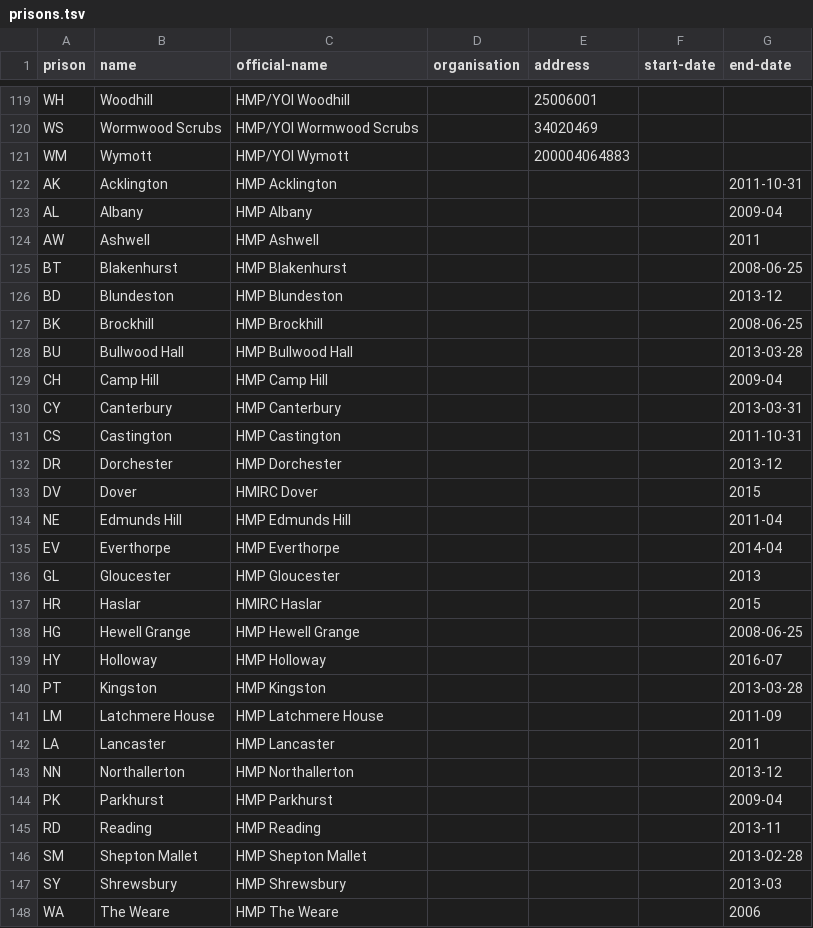
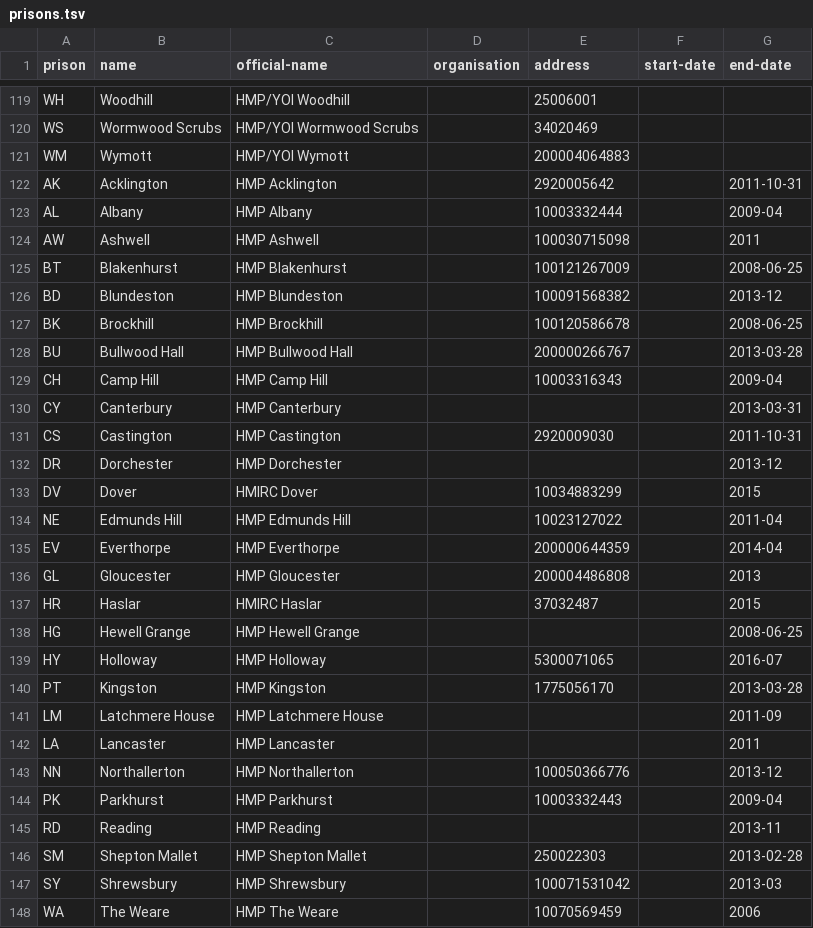
Before and after one commit to symroe/prison-estate-data, a TSV file: data/discovery/prison/prisons.tsv, drawn as a sheet; only a part is shown, gaps mark what is left out; the diff covers the shown part only.

Commit message:
Add address to former prisons in data file

```diff
--- a/data/discovery/prison/prisons.tsv
+++ b/data/discovery/prison/prisons.tsv
@@ -121,28 +121,28 @@ WS	Wormwood Scrubs	HMP/YOI Wormwood Scrubs		34020469
 WM	Wymott	HMP/YOI Wymott		200004064883		
-AK	Acklington	HMP Acklington				2011-10-31
-AL	Albany	HMP Albany				2009-04
-AW	Ashwell	HMP Ashwell				2011
-BT	Blakenhurst	HMP Blakenhurst				2008-06-25
-BD	Blundeston	HMP Blundeston				2013-12
-BK	Brockhill	HMP Brockhill				2008-06-25
-BU	Bullwood Hall	HMP Bullwood Hall				2013-03-28
-CH	Camp Hill	HMP Camp Hill				2009-04
+AK	Acklington	HMP Acklington		2920005642		2011-10-31
+AL	Albany	HMP Albany		10003332444		2009-04
+AW	Ashwell	HMP Ashwell		100030715098		2011
+BT	Blakenhurst	HMP Blakenhurst		100121267009		2008-06-25
+BD	Blundeston	HMP Blundeston		100091568382		2013-12
+BK	Brockhill	HMP Brockhill		100120586678		2008-06-25
+BU	Bullwood Hall	HMP Bullwood Hall		200000266767		2013-03-28
+CH	Camp Hill	HMP Camp Hill		10003316343		2009-04
 CY	Canterbury	HMP Canterbury				2013-03-31
-CS	Castington	HMP Castington				2011-10-31
+CS	Castington	HMP Castington		2920009030		2011-10-31
 DR	Dorchester	HMP Dorchester				2013-12
-DV	Dover	HMIRC Dover				2015
-NE	Edmunds Hill	HMP Edmunds Hill				2011-04
-EV	Everthorpe	HMP Everthorpe				2014-04
-GL	Gloucester	HMP Gloucester				2013
-HR	Haslar	HMIRC Haslar				2015
+DV	Dover	HMIRC Dover		10034883299		2015
+NE	Edmunds Hill	HMP Edmunds Hill		10023127022		2011-04
+EV	Everthorpe	HMP Everthorpe		200000644359		2014-04
+GL	Gloucester	HMP Gloucester		200004486808		2013
+HR	Haslar	HMIRC Haslar		37032487		2015
 HG	Hewell Grange	HMP Hewell Grange				2008-06-25
-HY	Holloway	HMP Holloway				2016-07
-PT	Kingston	HMP Kingston				2013-03-28
+HY	Holloway	HMP Holloway		5300071065		2016-07
+PT	Kingston	HMP Kingston		1775056170		2013-03-28
 LM	Latchmere House	HMP Latchmere House				2011-09
 LA	Lancaster	HMP Lancaster				2011
-NN	Northallerton	HMP Northallerton				2013-12
-PK	Parkhurst	HMP Parkhurst				2009-04
+NN	Northallerton	HMP Northallerton		100050366776		2013-12
+PK	Parkhurst	HMP Parkhurst		10003332443		2009-04
 RD	Reading	HMP Reading				2013-11
-SM	Shepton Mallet	HMP Shepton Mallet				2013-02-28
-SY	Shrewsbury	HMP Shrewsbury				2013-03
-WA	The Weare	HMP The Weare				2006
+SM	Shepton Mallet	HMP Shepton Mallet		250022303		2013-02-28
+SY	Shrewsbury	HMP Shrewsbury		100071531042		2013-03
+WA	The Weare	HMP The Weare		10070569459		2006
```
Also changed, not shown: 1 edited cell elsewhere in this file, 1 other file.
